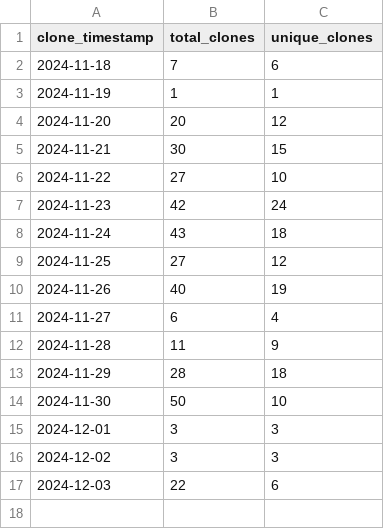
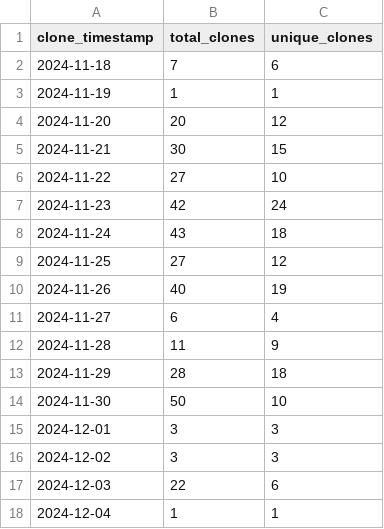
Before and after one commit to ionutms/clones_monitor, a CSV file: clones_history.csv, drawn as a sheet; the diff names each change by its address in the sheet, - before the commit and + after, or states it on an @@ line.

Commit message:
Update clone and visitor statistics for 2024-12-04 08:14:19

```diff
--- a/clones_history.csv
+++ b/clones_history.csv
+row 18: 2024-12-04 | 1 | 1
```
